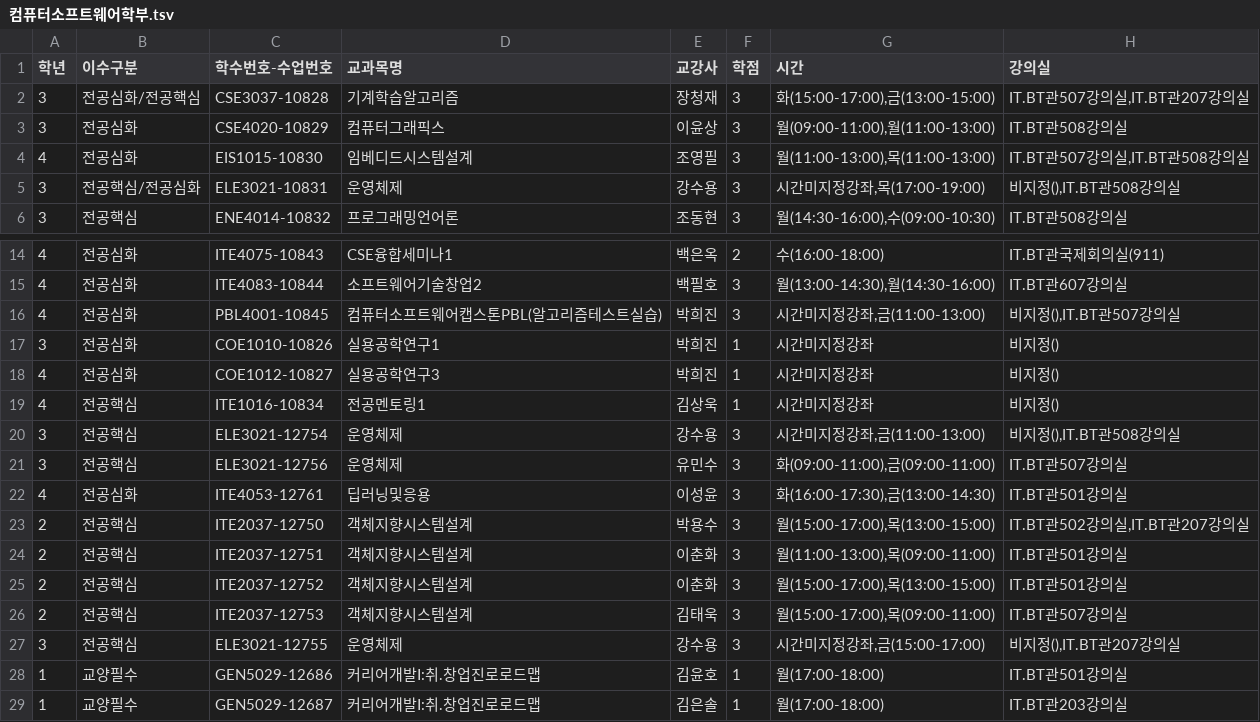
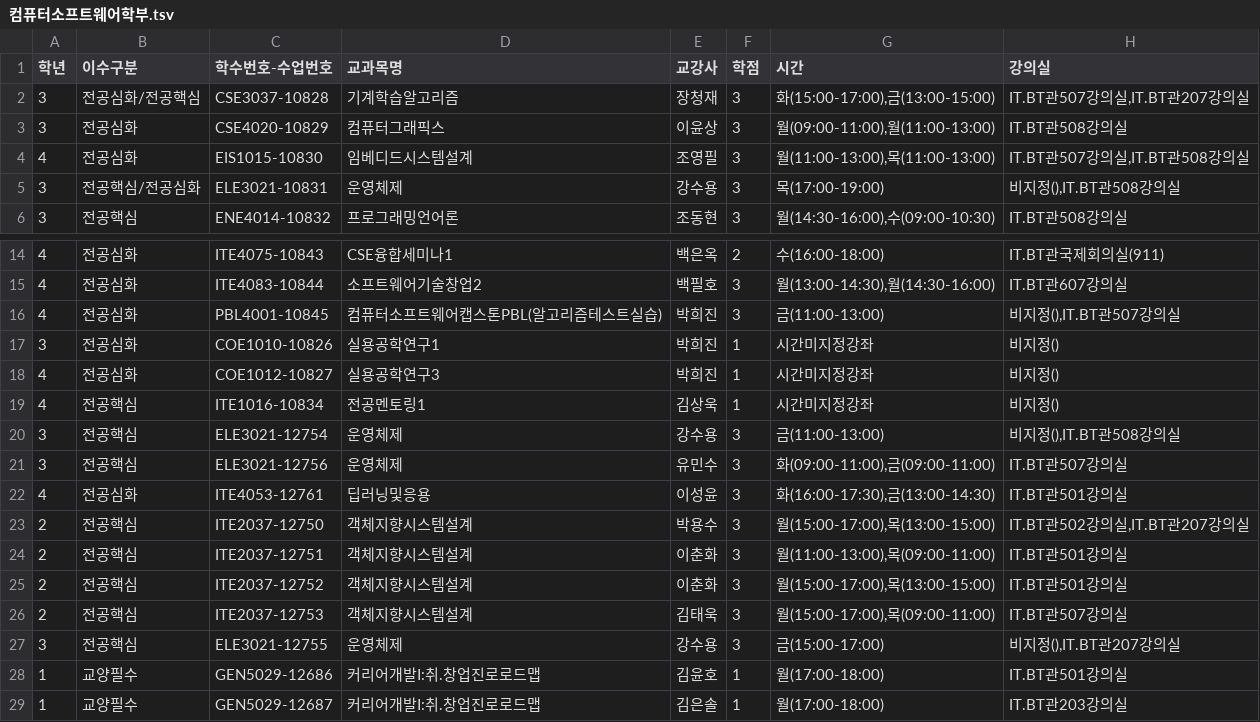
Before and after one commit to starlike6617/FORIF-Hackathon_Algorithm-study, a TSV file: data/전공/컴퓨터소프트웨어학부.tsv, drawn as a sheet; only a part is shown, gaps mark what is left out.

```diff
--- a/data/전공/컴퓨터소프트웨어학부.tsv
+++ b/data/전공/컴퓨터소프트웨어학부.tsv
@@ -4,3 +4,3 @@
 4	전공심화	EIS1015-10830	임베디드시스템설계	조영필	3	월(11:00-13:00),목(11:00-13:00)	IT.BT관507강의실,IT.BT관508강의실
-3	전공핵심/전공심화	ELE3021-10831	운영체제	강수용	3	시간미지정강좌,목(17:00-19:00)	비지정(),IT.BT관508강의실
+3	전공핵심/전공심화	ELE3021-10831	운영체제	강수용	3	목(17:00-19:00)	비지정(),IT.BT관508강의실
 3	전공핵심	ENE4014-10832	프로그래밍언어론	조동현	3	월(14:30-16:00),수(09:00-10:30)	IT.BT관508강의실
@@ -15,3 +15,3 @@
 4	전공심화	ITE4083-10844	소프트웨어기술창업2	백필호	3	월(13:00-14:30),월(14:30-16:00)	IT.BT관607강의실
-4	전공심화	PBL4001-10845	컴퓨터소프트웨어캡스톤PBL(알고리즘테스트실습)	박희진	3	시간미지정강좌,금(11:00-13:00)	비지정(),IT.BT관507강의실
+4	전공심화	PBL4001-10845	컴퓨터소프트웨어캡스톤PBL(알고리즘테스트실습)	박희진	3	금(11:00-13:00)	비지정(),IT.BT관507강의실
 3	전공심화	COE1010-10826	실용공학연구1	박희진	1	시간미지정강좌	비지정()
@@ -19,3 +19,3 @@
 4	전공핵심	ITE1016-10834	전공멘토링1	김상욱	1	시간미지정강좌	비지정()
-3	전공핵심	ELE3021-12754	운영체제	강수용	3	시간미지정강좌,금(11:00-13:00)	비지정(),IT.BT관508강의실
+3	전공핵심	ELE3021-12754	운영체제	강수용	3	금(11:00-13:00)	비지정(),IT.BT관508강의실
 3	전공핵심	ELE3021-12756	운영체제	유민수	3	화(09:00-11:00),금(09:00-11:00)	IT.BT관507강의실
@@ -26,3 +26,3 @@
 2	전공핵심	ITE2037-12753	객체지향시스템설계	김태욱	3	월(15:00-17:00),목(09:00-11:00)	IT.BT관507강의실
-3	전공핵심	ELE3021-12755	운영체제	강수용	3	시간미지정강좌,금(15:00-17:00)	비지정(),IT.BT관207강의실
+3	전공핵심	ELE3021-12755	운영체제	강수용	3	금(15:00-17:00)	비지정(),IT.BT관207강의실
 1	교양필수	GEN5029-12686	커리어개발Ⅰ:취.창업진로로드맵	김윤호	1	월(17:00-18:00)	IT.BT관501강의실
```
Also changed, not shown: data/교양/가상대학영역.tsv, data/교양/미래산업과창업영역.tsv, 14 other files.
